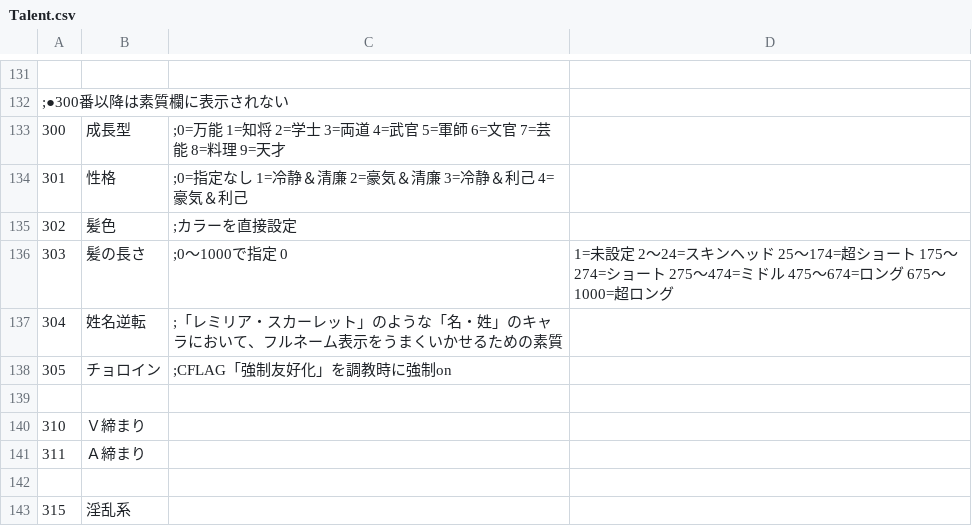
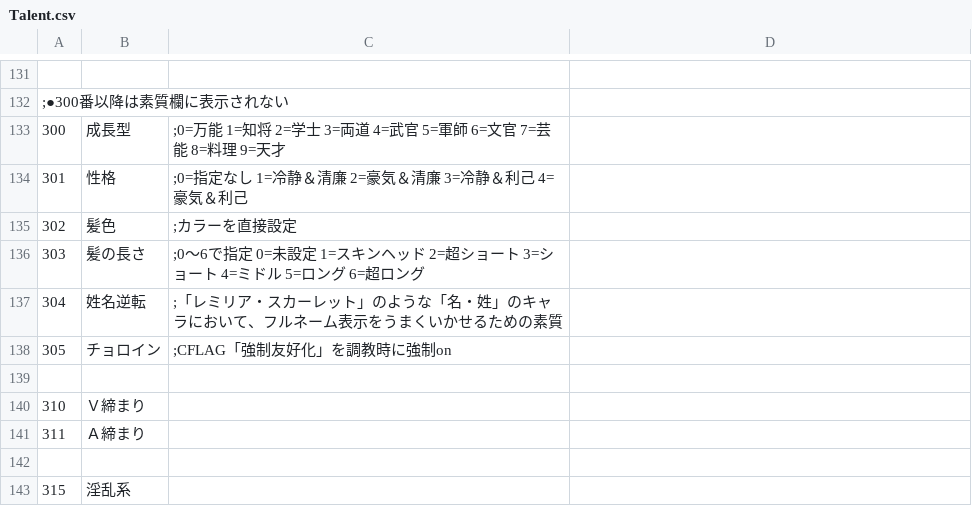
Before and after one commit to napo-sawada/era4X, a CSV file: CSV/Talent.csv, drawn as a sheet; only a part is shown, gaps mark what is left out.

```diff
--- a/CSV/Talent.csv
+++ b/CSV/Talent.csv
@@ -135,3 +135,3 @@
 302,髪色,;カラーを直接設定
-303,髪の長さ,;0～1000で指定 0,1=未設定 2～24=スキンヘッド 25～174=超ショート 175～274=ショート 275～474=ミドル 475～674=ロング 675～1000=超ロング
+303,髪の長さ,;0～6で指定 0=未設定 1=スキンヘッド 2=超ショート 3=ショート 4=ミドル 5=ロング 6=超ロング
 304,姓名逆転,;「レミリア・スカーレット」のような「名・姓」のキャラにおいて、フルネーム表示をうまくいかせるための素質
```
Also changed, not shown: CSV/Chara/Chara1 カタリナ.CSV, 13 other files.
